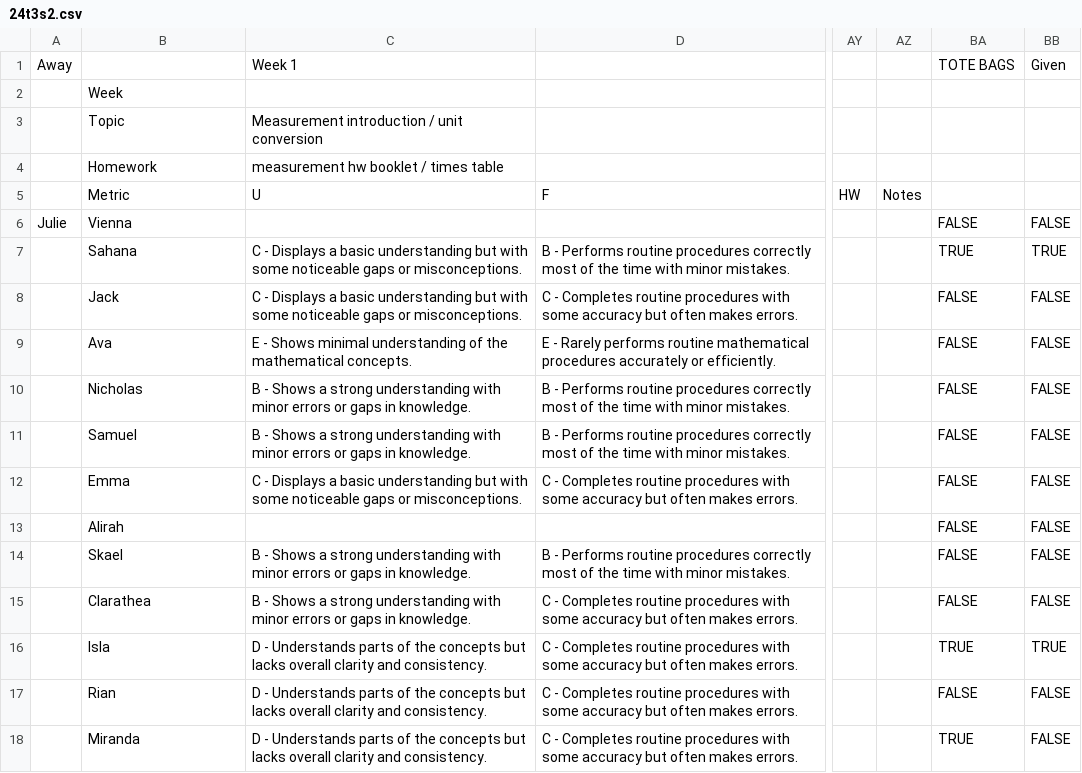
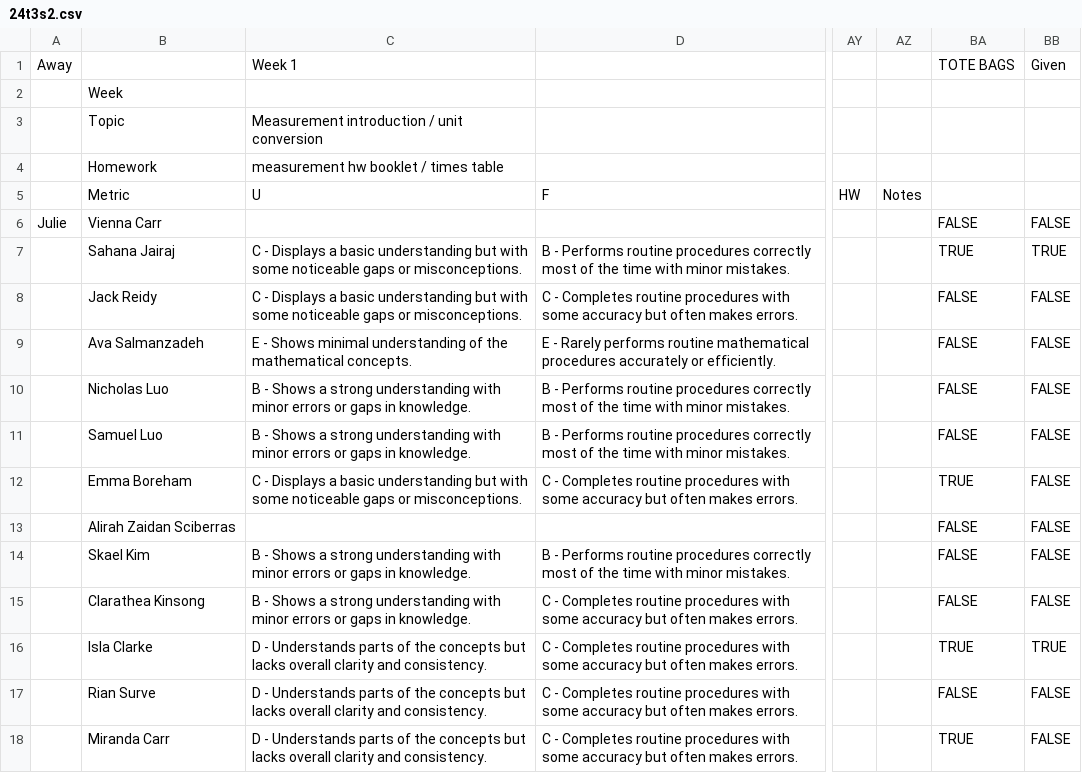
Before and after one commit to Zyphias/cmc-report-generation, a CSV file: src/csv_store/24t3s2.csv, drawn as a sheet; only a part is shown, gaps mark what is left out; the diff names each change by its address in the sheet, - before the commit and + after, or states it on an @@ line.

```diff
--- a/src/csv_store/24t3s2.csv
+++ b/src/csv_store/24t3s2.csv
-B6: Vienna
+B6: Vienna Carr
-B7: Sahana
+B7: Sahana Jairaj
-B8: Jack
+B8: Jack Reidy
-B9: Ava
+B9: Ava Salmanzadeh
-B10: Nicholas
+B10: Nicholas Luo
-B11: Samuel
+B11: Samuel Luo
-B12: Emma
+B12: Emma Boreham
-BA12: FALSE
+BA12: TRUE
-B13: Alirah
+B13: Alirah Zaidan Sciberras
-B14: Skael
+B14: Skael Kim
-B15: Clarathea
+B15: Clarathea Kinsong
-B16: Isla
+B16: Isla Clarke
-B17: Rian
+B17: Rian Surve
-B18: Miranda
+B18: Miranda Carr
```
Also changed, not shown: src/csv_store/24t3s1.csv.
